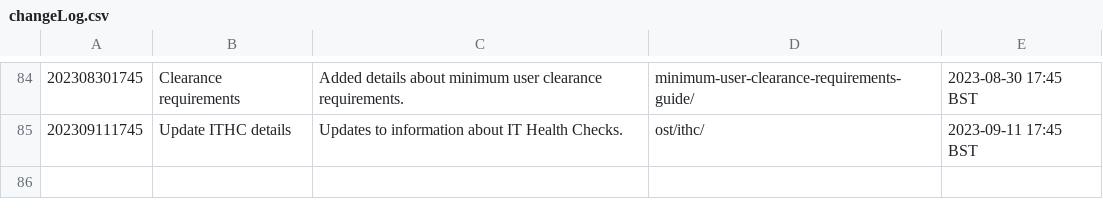
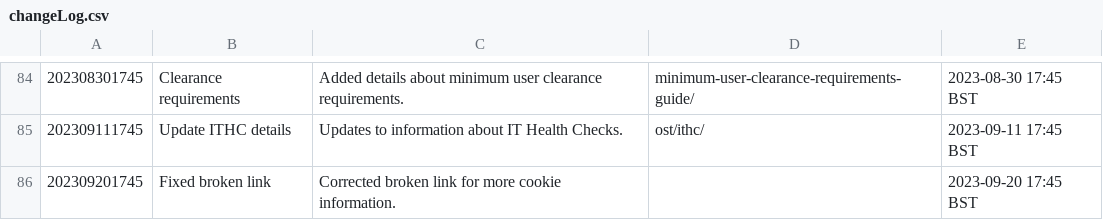
Before and after one commit to ministryofjustice/security-guidance, a CSV file: changeLog.csv, drawn as a sheet; only a part is shown, gaps mark what is left out.

Commit message:
Correct broken link to cookie information.

```diff
--- a/changeLog.csv
+++ b/changeLog.csv
@@ -85 +85,2 @@
 "202309111745","Update ITHC details","Updates to information about IT Health Checks.","ost/ithc/","2023-09-11 17:45 BST"
+"202309201745","Fixed broken link","Corrected broken link for more cookie information.","","2023-09-20 17:45 BST"
```
Also changed, not shown: 15 other files.
